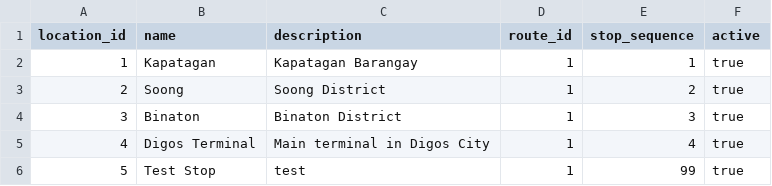
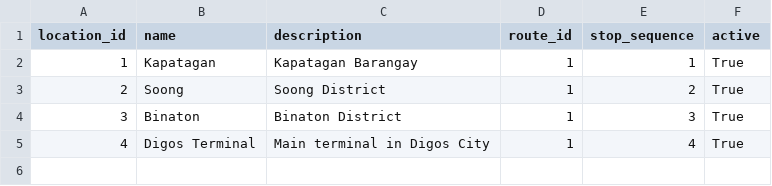
Before and after one commit to Karlo1324/Byahero, a CSV file: data/locations.csv, drawn as a sheet.

```diff
--- a/data/locations.csv
+++ b/data/locations.csv
@@ -1,6 +1,5 @@
 location_id,name,description,route_id,stop_sequence,active
-1,Kapatagan,Kapatagan Barangay,1,1,true
-2,Soong,Soong District,1,2,true
-3,Binaton,Binaton District,1,3,true
-4,Digos Terminal,Main terminal in Digos City,1,4,true
-5,Test Stop,test,1,99,true
+1,Kapatagan,Kapatagan Barangay,1,1,True
+2,Soong,Soong District,1,2,True
+3,Binaton,Binaton District,1,3,True
+4,Digos Terminal,Main terminal in Digos City,1,4,True
```
Also changed, not shown: data/bus_arrivals.csv, 8 other files.
